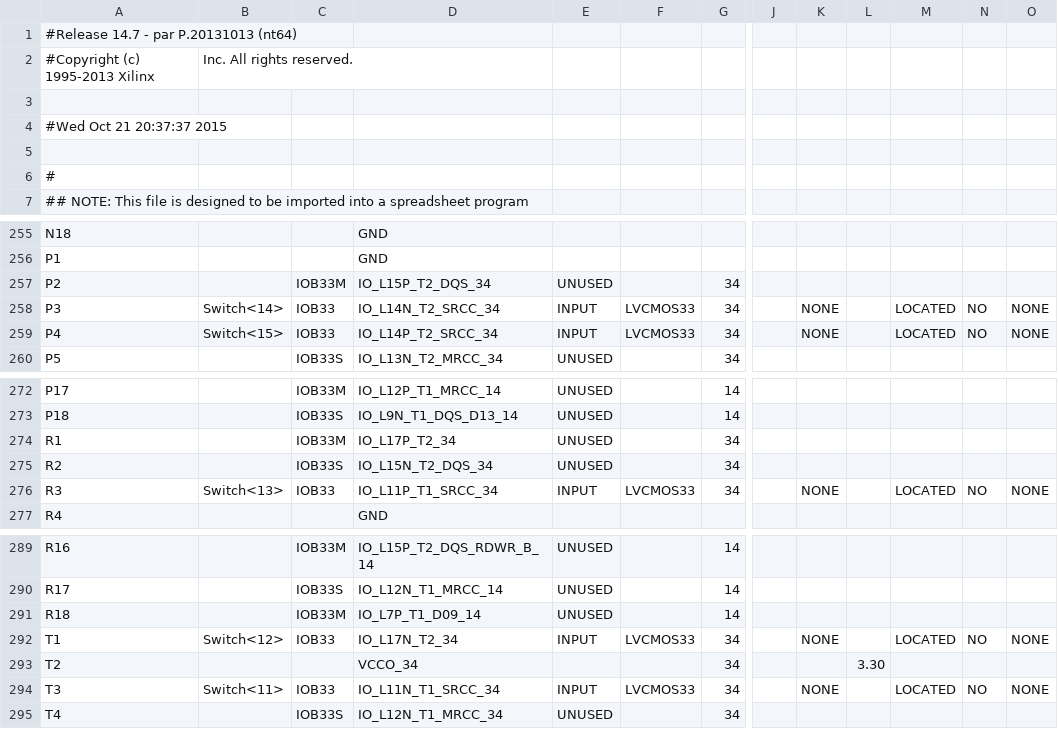
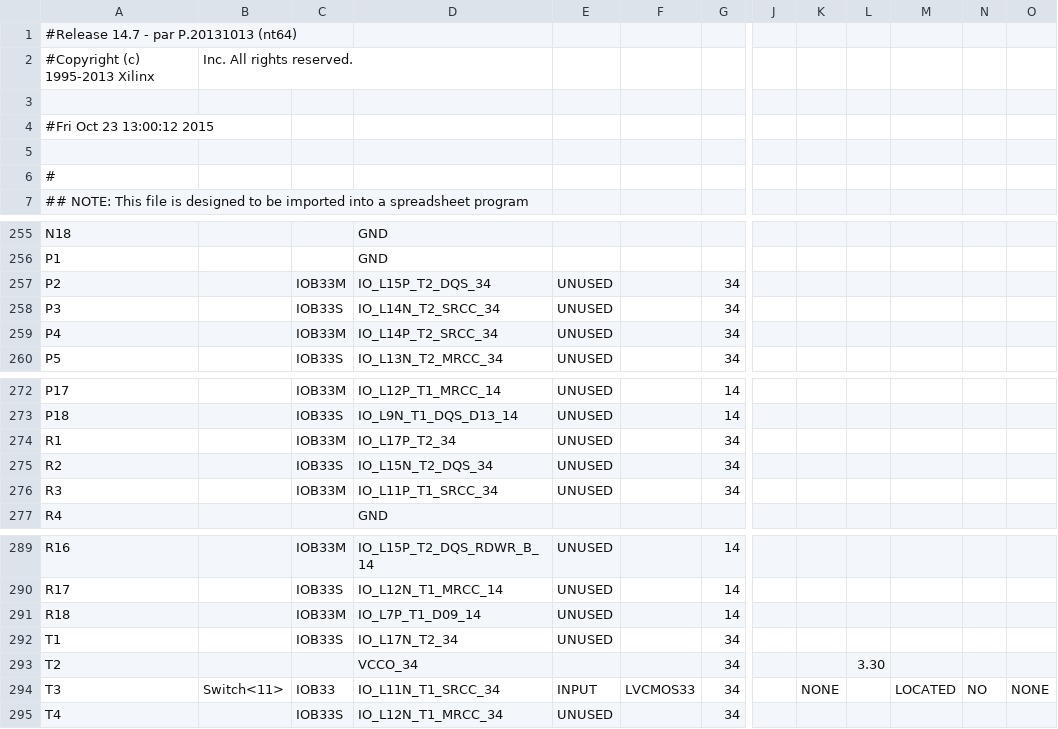
Before and after one commit to kalvin66rocks/CMPEN371, a CSV file: Lab08/lab08_kjb5568_rjl5336/Lab08_kjb5568_rjl5336_pad.csv, drawn as a sheet; only a part is shown, gaps mark what is left out; the diff names each change by its address in the sheet, - before the commit and + after, or states it on an @@ line.

Commit message:
Fixed issues
Fixed Issues with pulse gen, uncommented out unused switches to avoid
warnings

```diff
--- a/Lab08/lab08_kjb5568_rjl5336/Lab08_kjb5568_rjl5336_pad.csv
+++ b/Lab08/lab08_kjb5568_rjl5336/Lab08_kjb5568_rjl5336_pad.csv
-A4: #Wed Oct 21 20:37:37 2015
+A4: #Fri Oct 23 13:00:12 2015
-B258: Switch<14>
+B258: (empty)
-C258: IOB33
+C258: IOB33S
-E258:E259: INPUT
+E258:E259: UNUSED
-F258:F259: LVCMOS33
+F258:F259: (empty)
-K258:K259: NONE
+K258:K259: (empty)
-M258:M259: LOCATED
+M258:M259: (empty)
-N258:N259: NO
+N258:N259: (empty)
-O258:O259: NONE
+O258:O259: (empty)
-B259: Switch<15>
+B259: (empty)
-C259: IOB33
+C259: IOB33M
-B276: Switch<13>
+B276: (empty)
-C276: IOB33
+C276: IOB33M
-E276: INPUT
+E276: UNUSED
-F276: LVCMOS33
+F276: (empty)
-K276: NONE
+K276: (empty)
-M276: LOCATED
+M276: (empty)
-N276: NO
+N276: (empty)
-O276: NONE
+O276: (empty)
-B292: Switch<12>
+B292: (empty)
-C292: IOB33
+C292: IOB33S
-E292: INPUT
+E292: UNUSED
-F292: LVCMOS33
+F292: (empty)
-K292: NONE
+K292: (empty)
-M292: LOCATED
+M292: (empty)
-N292: NO
+N292: (empty)
-O292: NONE
+O292: (empty)
```
Also changed, not shown: 53 other files.
